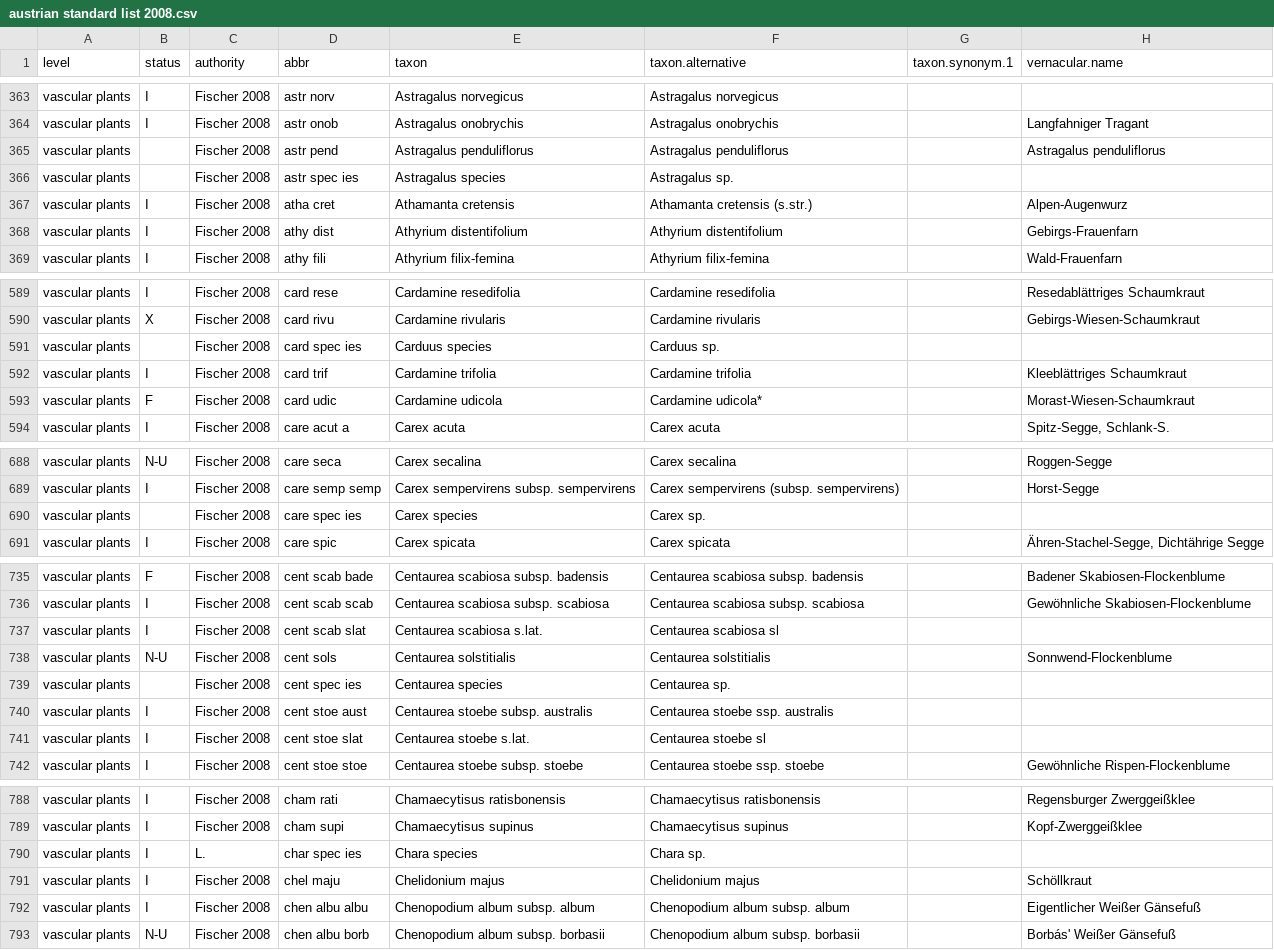
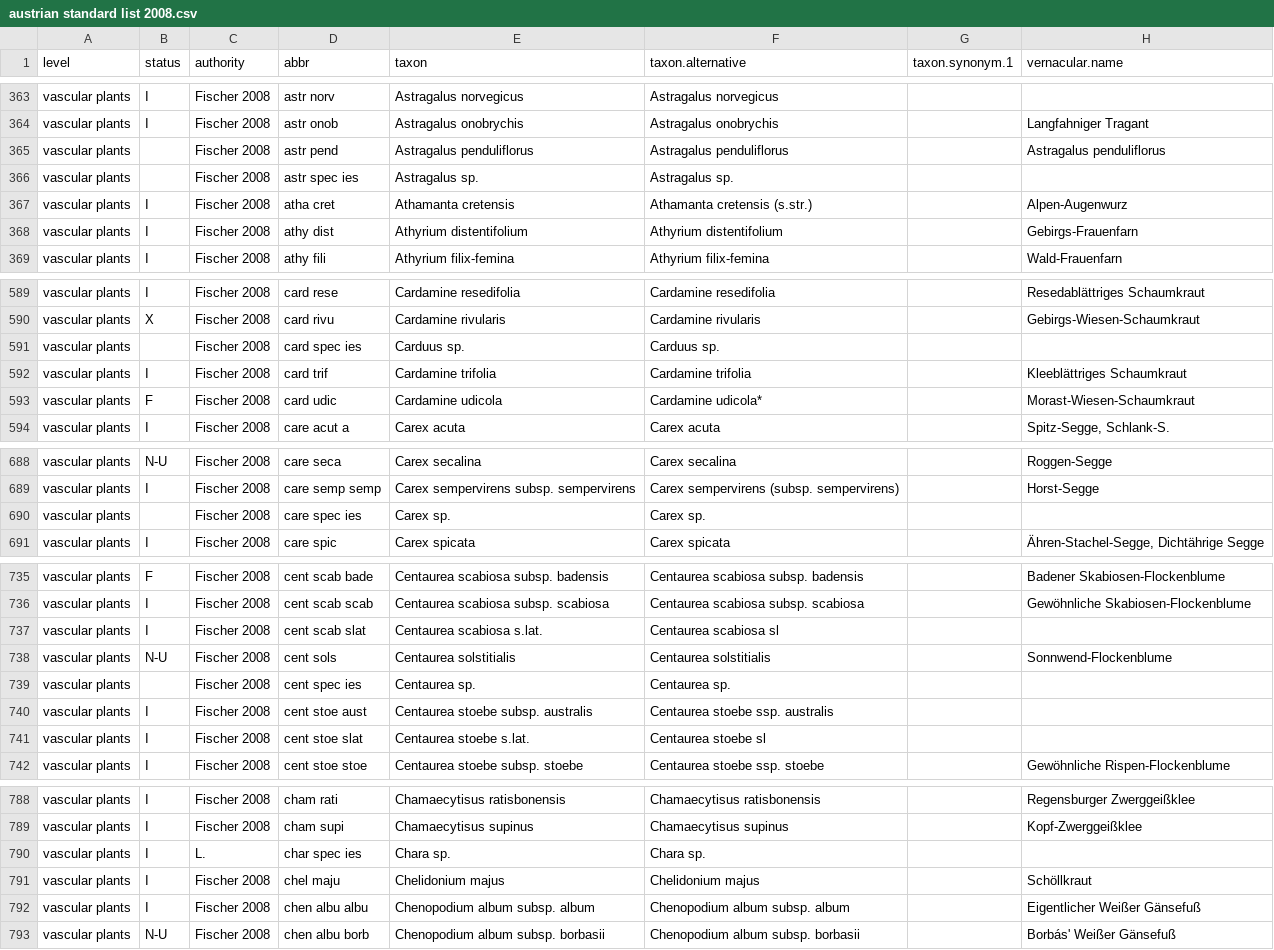
Before and after one commit to kardinal-eros/vegsoup-standards, a CSV file: austrian standard list 2008/austrian standard list 2008.csv, drawn as a sheet; only a part is shown, gaps mark what is left out; the diff covers the shown part only; the diff names each change by its address in the sheet, - before the commit and + after, or states it on an @@ line.

Commit message:
changed species to sp. in column taxon

```diff
--- a/austrian standard list 2008/austrian standard list 2008.csv
+++ b/austrian standard list 2008/austrian standard list 2008.csv
-E366 (taxon): Astragalus species
+E366 (taxon): Astragalus sp.
-E591 (taxon): Carduus species
+E591 (taxon): Carduus sp.
-E690 (taxon): Carex species
+E690 (taxon): Carex sp.
-E739 (taxon): Centaurea species
+E739 (taxon): Centaurea sp.
-E790 (taxon): Chara species
+E790 (taxon): Chara sp.
```
Also changed, not shown: 48 edited cells elsewhere in this file, 1 other file.
